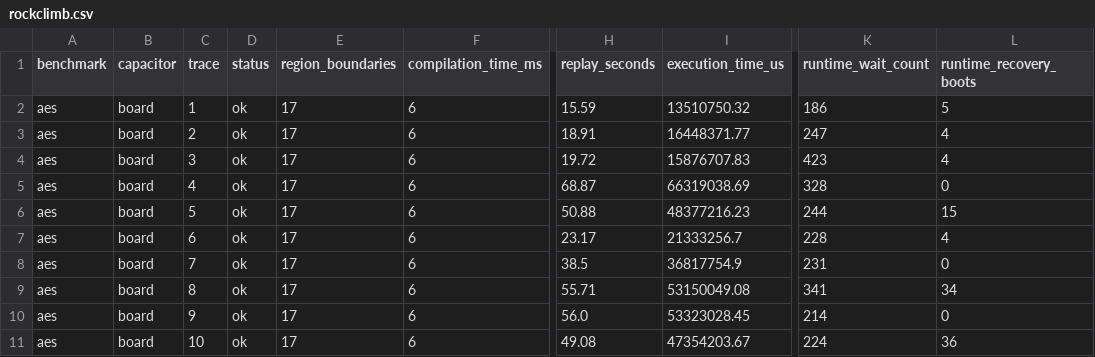
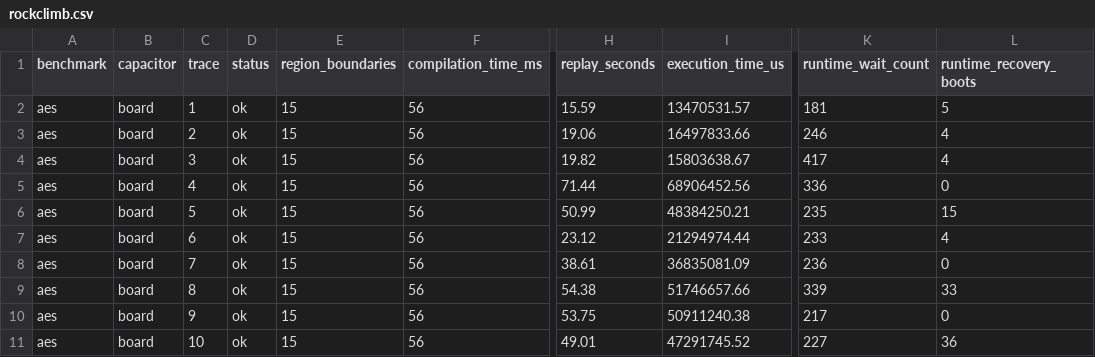
Before and after one commit to byeongjee/bao, a CSV file: results/intermittent/aes/rockclimb.csv, drawn as a sheet; only a part is shown, gaps mark what is left out; the diff names each change by its address in the sheet, - before the commit and + after, or states it on an @@ line.

```diff
--- a/results/intermittent/aes/rockclimb.csv
+++ b/results/intermittent/aes/rockclimb.csv
-E2:E11 (region_boundaries): 17
+E2:E11 (region_boundaries): 15
-F2:F11 (compilation_time_ms): 6
+F2:F11 (compilation_time_ms): 56
-I2 (execution_time_us): 13510750.32
+I2 (execution_time_us): 13470531.57
-K2 (runtime_wait_count): 186
+K2 (runtime_wait_count): 181
-H3 (replay_seconds): 18.91
+H3 (replay_seconds): 19.06
-I3 (execution_time_us): 16448371.77
+I3 (execution_time_us): 16497833.66
-K3 (runtime_wait_count): 247
+K3 (runtime_wait_count): 246
-H4 (replay_seconds): 19.72
+H4 (replay_seconds): 19.82
-I4 (execution_time_us): 15876707.83
+I4 (execution_time_us): 15803638.67
-K4 (runtime_wait_count): 423
+K4 (runtime_wait_count): 417
-H5 (replay_seconds): 68.87
+H5 (replay_seconds): 71.44
-I5 (execution_time_us): 66319038.69
+I5 (execution_time_us): 68906452.56
-K5 (runtime_wait_count): 328
+K5 (runtime_wait_count): 336
-H6 (replay_seconds): 50.88
+H6 (replay_seconds): 50.99
-I6 (execution_time_us): 48377216.23
+I6 (execution_time_us): 48384250.21
-K6 (runtime_wait_count): 244
+K6 (runtime_wait_count): 235
-H7 (replay_seconds): 23.17
+H7 (replay_seconds): 23.12
-I7 (execution_time_us): 21333256.7
+I7 (execution_time_us): 21294974.44
-K7 (runtime_wait_count): 228
+K7 (runtime_wait_count): 233
-H8 (replay_seconds): 38.5
+H8 (replay_seconds): 38.61
-I8 (execution_time_us): 36817754.9
+I8 (execution_time_us): 36835081.09
-K8 (runtime_wait_count): 231
+K8 (runtime_wait_count): 236
-H9 (replay_seconds): 55.71
+H9 (replay_seconds): 54.38
-I9 (execution_time_us): 53150049.08
+I9 (execution_time_us): 51746657.66
-K9 (runtime_wait_count): 341
+K9 (runtime_wait_count): 339
-L9 (runtime_recovery_boots): 34
+L9 (runtime_recovery_boots): 33
-H10 (replay_seconds): 56.0
+H10 (replay_seconds): 53.75
-I10 (execution_time_us): 53323028.45
+I10 (execution_time_us): 50911240.38
-K10 (runtime_wait_count): 214
+K10 (runtime_wait_count): 217
-H11 (replay_seconds): 49.08
+H11 (replay_seconds): 49.01
-I11 (execution_time_us): 47354203.67
+I11 (execution_time_us): 47291745.52
-K11 (runtime_wait_count): 224
+K11 (runtime_wait_count): 227
```
Also changed, not shown: results/intermittent/bitcount/schematic.csv, results/intermittent/crc/milp.csv, 51 other files.
